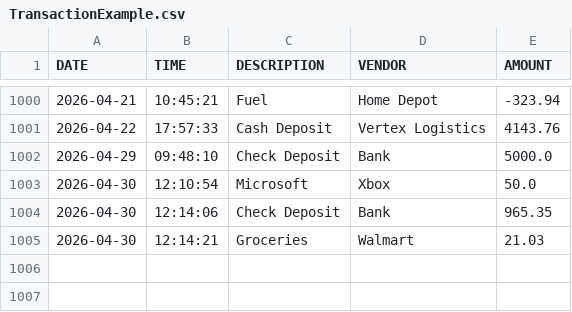
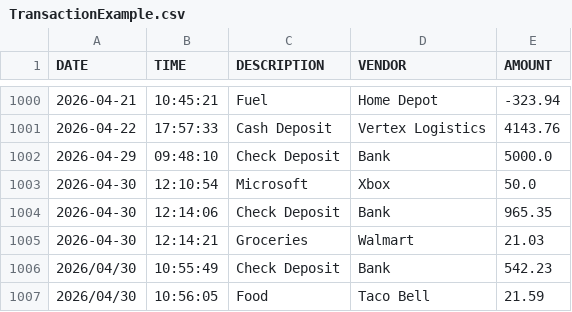
Before and after one commit to Joy-ConScion/capstone-1, a CSV file: TransactionExample.csv, drawn as a sheet; only a part is shown, gaps mark what is left out.

```diff
--- a/TransactionExample.csv
+++ b/TransactionExample.csv
@@ -1005 +1005,3 @@ DATE | TIME | DESCRIPTION | VENDOR | AMOUNT
 2026-04-30|12:14:21|Groceries|Walmart|21.03
+2026/04/30|10:55:49|Check Deposit|Bank|542.23
+2026/04/30|10:56:05|Food|Taco Bell|21.59
```
Also changed, not shown: 2 other files.
